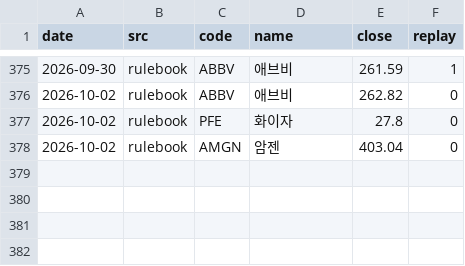
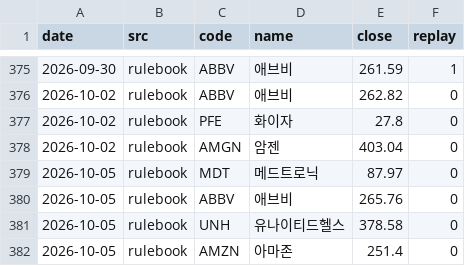
Before and after one commit to thd051130-crypto/-2easy-stock, a CSV file: paper/us/picks.csv, drawn as a sheet; only a part is shown, gaps mark what is left out; the diff names each change by its address in the sheet, - before the commit and + after, or states it on an @@ line.

```diff
--- a/paper/us/picks.csv
+++ b/paper/us/picks.csv
+row 379: 2026-10-05 | rulebook | MDT | 메드트로닉 | 87.97 | 0
+row 380: 2026-10-05 | rulebook | ABBV | 애브비 | 265.76 | 0
+row 381: 2026-10-05 | rulebook | UNH | 유나이티드헬스 | 378.58 | 0
+row 382: 2026-10-05 | rulebook | AMZN | 아마존 | 251.4 | 0
```
Also changed, not shown: 7 other files.
